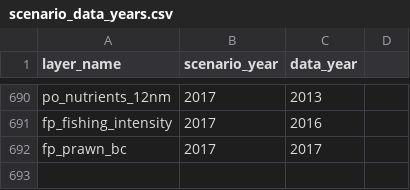
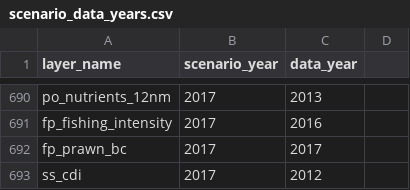
Before and after one commit to OHI-Science/ken, a CSV file: region2017/conf/scenario_data_years.csv, drawn as a sheet; only a part is shown, gaps mark what is left out.

```diff
--- a/region2017/conf/scenario_data_years.csv
+++ b/region2017/conf/scenario_data_years.csv
@@ -692 +692,2 @@ fp_fishing_intensity,2017,2016,
 fp_prawn_bc,2017,2017,
+ss_cdi,2017,2012,
```
Also changed, not shown: region2017/conf/pressure_categories.csv, region2017/conf/pressures_matrix.csv, 7 other files.
